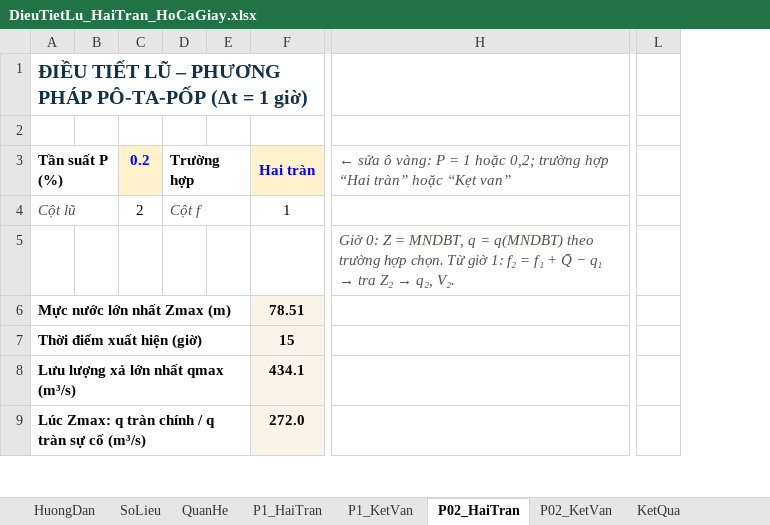
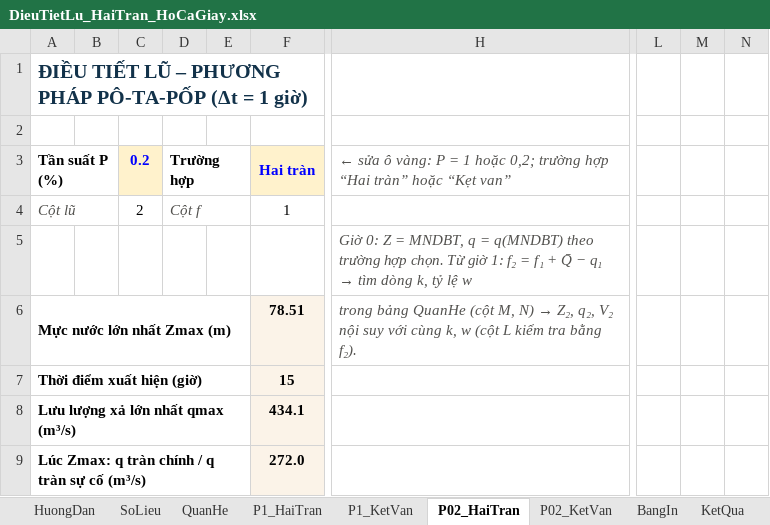
Before and after one commit to ztruongchi76z-wq/5553-6689, an Excel workbook: DATN_HoCaGiay/TAI_VE/DieuTietLu_HaiTran_HoCaGiay.xlsx, sheet P02_HaiTran, drawn as a sheet; only a part is shown, gaps mark what is left out; values as stored, in another font and other column widths than the file's, no borders; conditional formats not drawn; removed rows and columns are numbered as before the commit, all else as after; the diff covers the shown part only; the diff names each change by its address in the sheet, - before the commit and + after, or states it on an @@ line.

```diff
--- a/DATN_HoCaGiay/TAI_VE/DieuTietLu_HaiTran_HoCaGiay.xlsx (sheet P02_HaiTran)
+++ b/DATN_HoCaGiay/TAI_VE/DieuTietLu_HaiTran_HoCaGiay.xlsx (sheet P02_HaiTran)
+sheet tab: BangIn
-column D, rows 3-4: Trường hợp | Cột f
+column D, rows 3-4: Trường hợp | Cột f
-column F, rows 3-9: Hai tràn | 1 |  | 78.51 | 15 | 434.1 | 272.0
+column F, rows 3-9: Hai tràn | 1 |  | 78.51 | 15 | 434.1 | 272.0
-column L, empty
+column L, empty
+column M, empty
+column N, empty
@@ H5: …q₁ → tra Z₂ → q₂, V₂. → …q₁ → tìm dòng k, tỷ lệ w @@
@@ H6: (empty) → trong bảng QuanHe (cột M, N) → Z₂, q₂, V₂ nội suy với cùng k, w (cột L kiểm tra bằng f₂). @@
```
Also changed, not shown: 43 edited cells elsewhere in this sheet, sheet QuanHe, sheet P1_HaiTran, sheet P1_KetVan, sheet P02_KetVan, sheet KetQua, sheet HuongDan, formulas that keep their value, charts or pictures, 3 other files.
